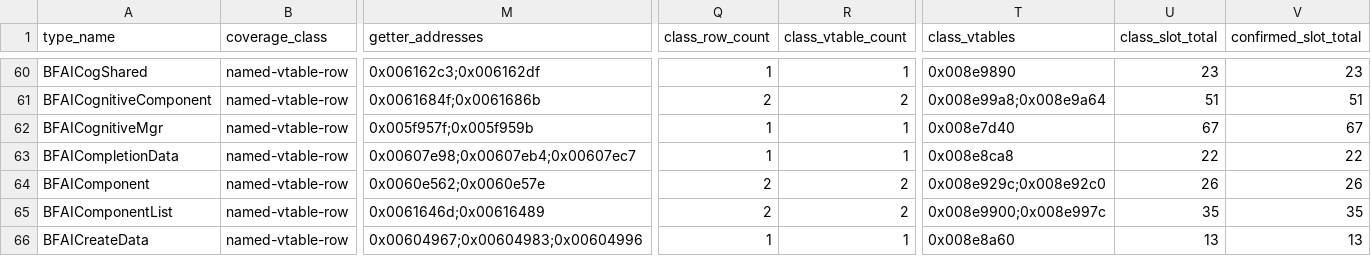
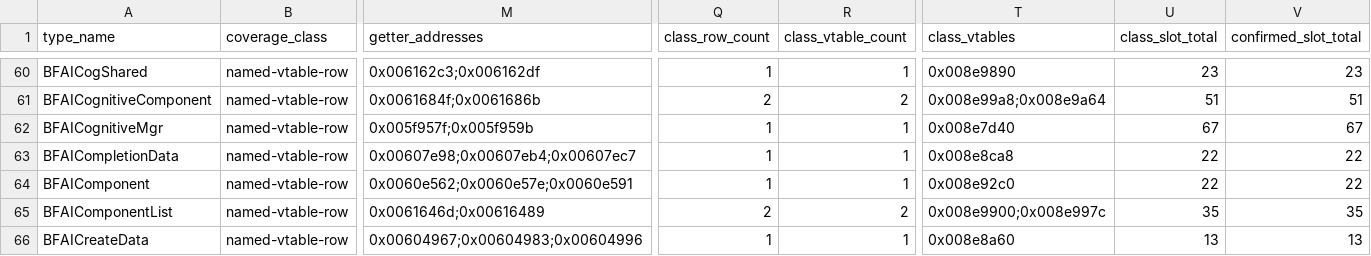
Before and after one commit to overyonder/over-yonder.tech, a TSV file: openzt2/zt-type-coverage-reconciliation.tsv, drawn as a sheet; only a part is shown, gaps mark what is left out; the diff covers the shown part only; the diff names each change by its address in the sheet, - before the commit and + after, or states it on an @@ line.

```diff
--- a/openzt2/zt-type-coverage-reconciliation.tsv
+++ b/openzt2/zt-type-coverage-reconciliation.tsv
-M64 (getter_addresses): 0x0060e562;0x0060e57e
+M64 (getter_addresses): 0x0060e562;0x0060e57e;0x0060e591
-Q64 (class_row_count): 2
+Q64 (class_row_count): 1
-R64 (class_vtable_count): 2
+R64 (class_vtable_count): 1
-T64 (class_vtables): 0x008e929c;0x008e92c0
+T64 (class_vtables): 0x008e92c0
-U64 (class_slot_total): 26
+U64 (class_slot_total): 22
-V64 (confirmed_slot_total): 26
+V64 (confirmed_slot_total): 22
```
Also changed, not shown: 48 edited cells elsewhere in this file, 3 other files.
